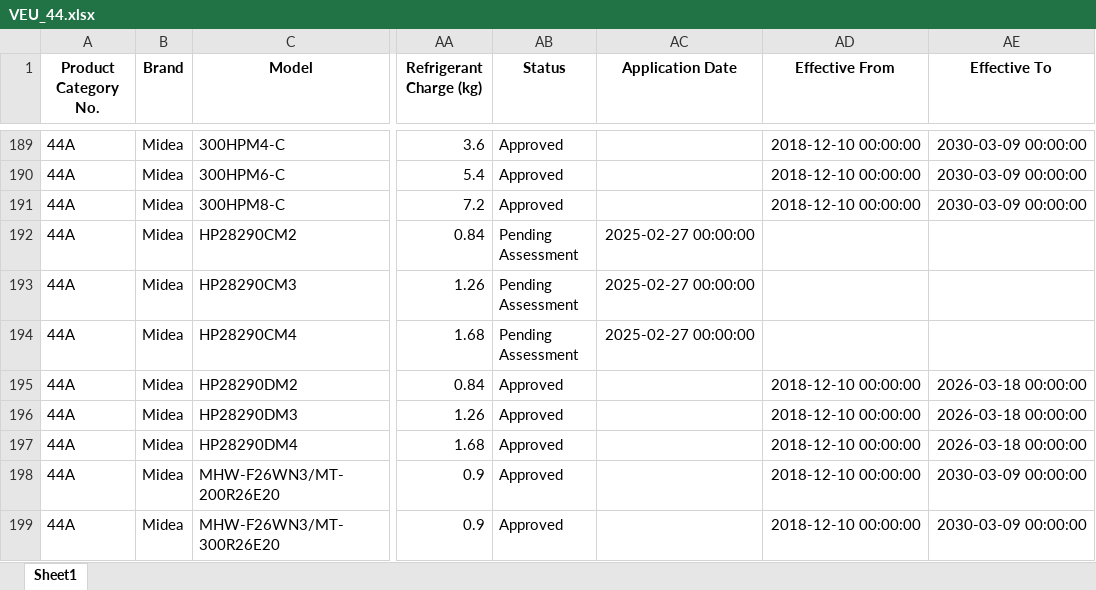
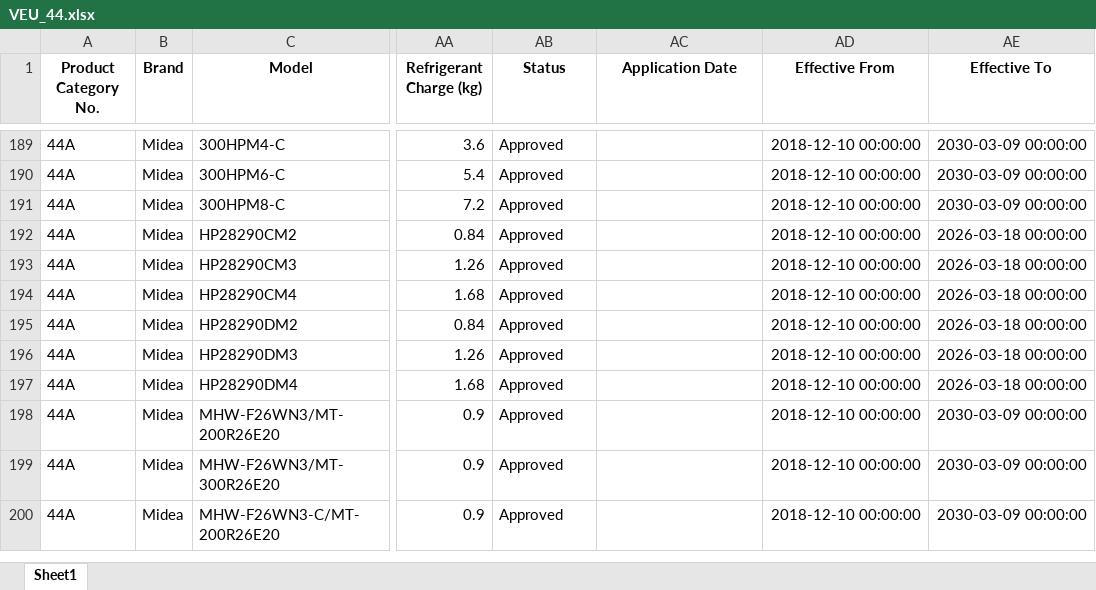
Before and after one commit to akjmcdowell/Calculators, an Excel workbook: VEU_44/VEU_44.xlsx, sheet Sheet1, drawn as a sheet; only a part is shown, gaps mark what is left out; the shorter side is filled out with more unchanged rows; values as stored, in another font and other column widths than the file's, no borders; the diff names each change by its address in the sheet, - before the commit and + after, or states it on an @@ line.

```diff
--- a/VEU_44/VEU_44.xlsx (sheet Sheet1)
+++ b/VEU_44/VEU_44.xlsx (sheet Sheet1)
-AB192:AB194 (Status): Pending Assessment
+AB192:AB194 (Status): Approved
-AC192:AC194 (Application Date): 2025-02-27 00:00:00
+AC192:AC194 (Application Date): (empty)
-AD192:AD194 (Effective From): (empty)
+AD192:AD194 (Effective From): 2018-12-10 00:00:00
-AE192:AE194 (Effective To): (empty)
+AE192:AE194 (Effective To): 2026-03-18 00:00:00
```
Also changed, not shown: VEU_1D3C/VEU_1D3C.xlsx, 13 other files.
